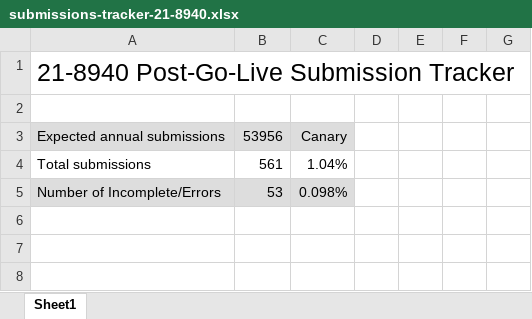
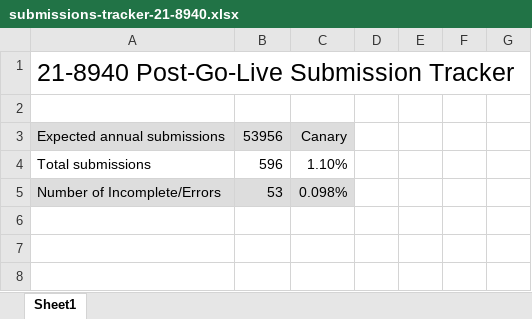
Before and after one commit to Ninjaneer321/va.gov-team, an Excel workbook: teams/benefits-portfolio/benefits-intake-optimization-pingwind/post-go-live/21-8940/submissions-tracker-21-8940.xlsx, sheet Sheet1, drawn as a sheet; only a part is shown; values as stored, in another font and other column widths than the file's, no borders; the diff covers the shown part only; the diff names each change by its address in the sheet, - before the commit and + after, or states it on an @@ line.

```diff
--- a/teams/benefits-portfolio/benefits-intake-optimization-pingwind/post-go-live/21-8940/submissions-tracker-21-8940.xlsx (sheet Sheet1)
+++ b/teams/benefits-portfolio/benefits-intake-optimization-pingwind/post-go-live/21-8940/submissions-tracker-21-8940.xlsx (sheet Sheet1)
-B4: 561
+B4: 596
-C4: 1.04%
+C4: 1.10%
```
Also changed, not shown: 35 added rows and 4 edited cells elsewhere in this sheet, 2 other files.
